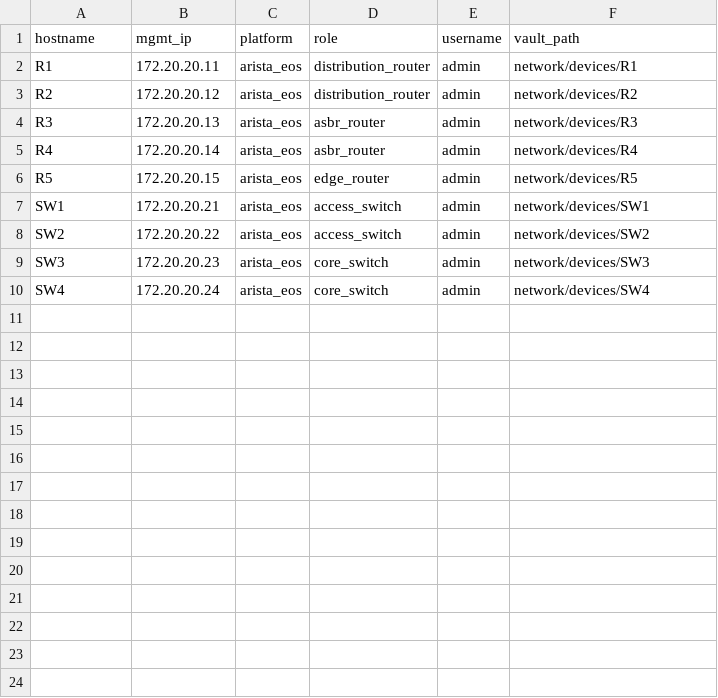
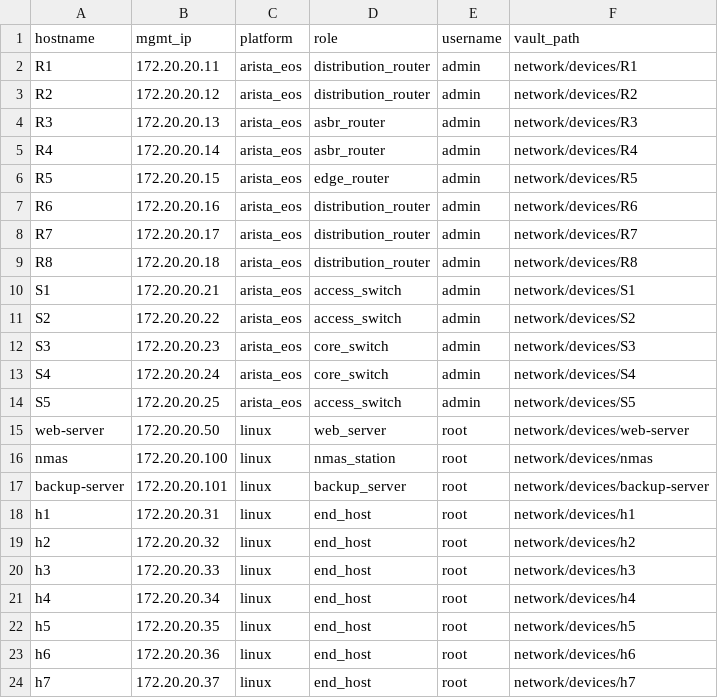
Before and after one commit to aryastark11/advnetman, a CSV file: ipam/devices.csv, drawn as a sheet.

Commit message:
fix(remediation): dynamically extract interface for R1 interface shutdown and update comprehensive IPAM for all 23 nodes

```diff
--- a/ipam/devices.csv
+++ b/ipam/devices.csv
@@ -6,5 +6,19 @@ R4,172.20.20.14,arista_eos,asbr_router,admin,network/devices/R4
 R5,172.20.20.15,arista_eos,edge_router,admin,network/devices/R5
-SW1,172.20.20.21,arista_eos,access_switch,admin,network/devices/SW1
-SW2,172.20.20.22,arista_eos,access_switch,admin,network/devices/SW2
-SW3,172.20.20.23,arista_eos,core_switch,admin,network/devices/SW3
-SW4,172.20.20.24,arista_eos,core_switch,admin,network/devices/SW4
+R6,172.20.20.16,arista_eos,distribution_router,admin,network/devices/R6
+R7,172.20.20.17,arista_eos,distribution_router,admin,network/devices/R7
+R8,172.20.20.18,arista_eos,distribution_router,admin,network/devices/R8
+S1,172.20.20.21,arista_eos,access_switch,admin,network/devices/S1
+S2,172.20.20.22,arista_eos,access_switch,admin,network/devices/S2
+S3,172.20.20.23,arista_eos,core_switch,admin,network/devices/S3
+S4,172.20.20.24,arista_eos,core_switch,admin,network/devices/S4
+S5,172.20.20.25,arista_eos,access_switch,admin,network/devices/S5
+web-server,172.20.20.50,linux,web_server,root,network/devices/web-server
+nmas,172.20.20.100,linux,nmas_station,root,network/devices/nmas
+backup-server,172.20.20.101,linux,backup_server,root,network/devices/backup-server
+h1,172.20.20.31,linux,end_host,root,network/devices/h1
+h2,172.20.20.32,linux,end_host,root,network/devices/h2
+h3,172.20.20.33,linux,end_host,root,network/devices/h3
+h4,172.20.20.34,linux,end_host,root,network/devices/h4
+h5,172.20.20.35,linux,end_host,root,network/devices/h5
+h6,172.20.20.36,linux,end_host,root,network/devices/h6
+h7,172.20.20.37,linux,end_host,root,network/devices/h7
```
Also changed, not shown: 9 other files.
